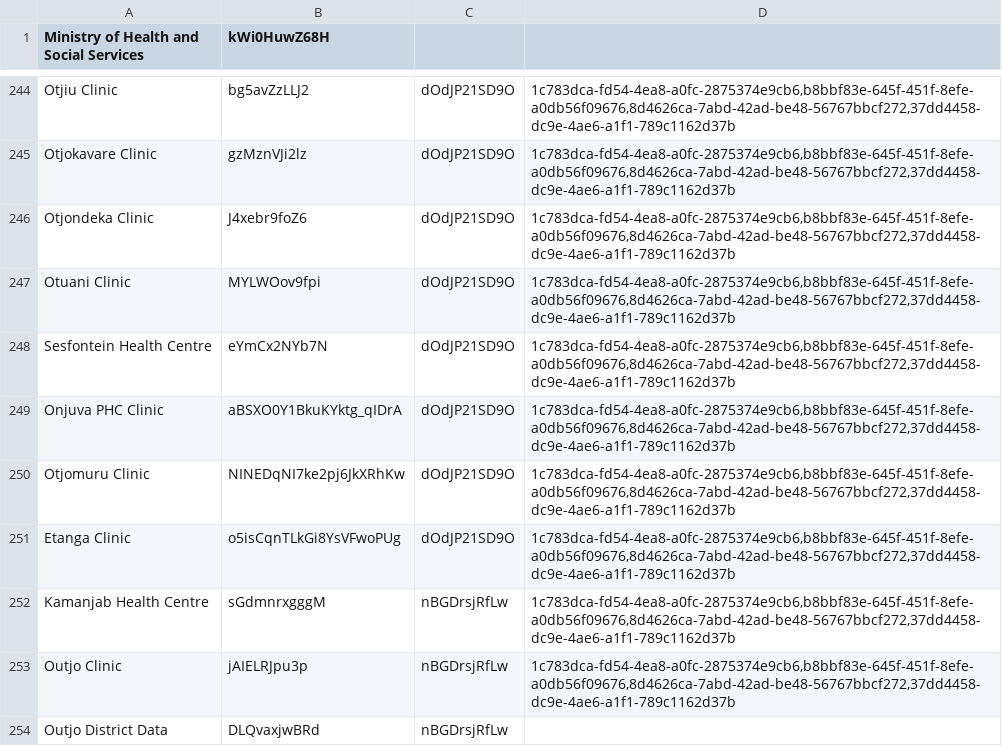
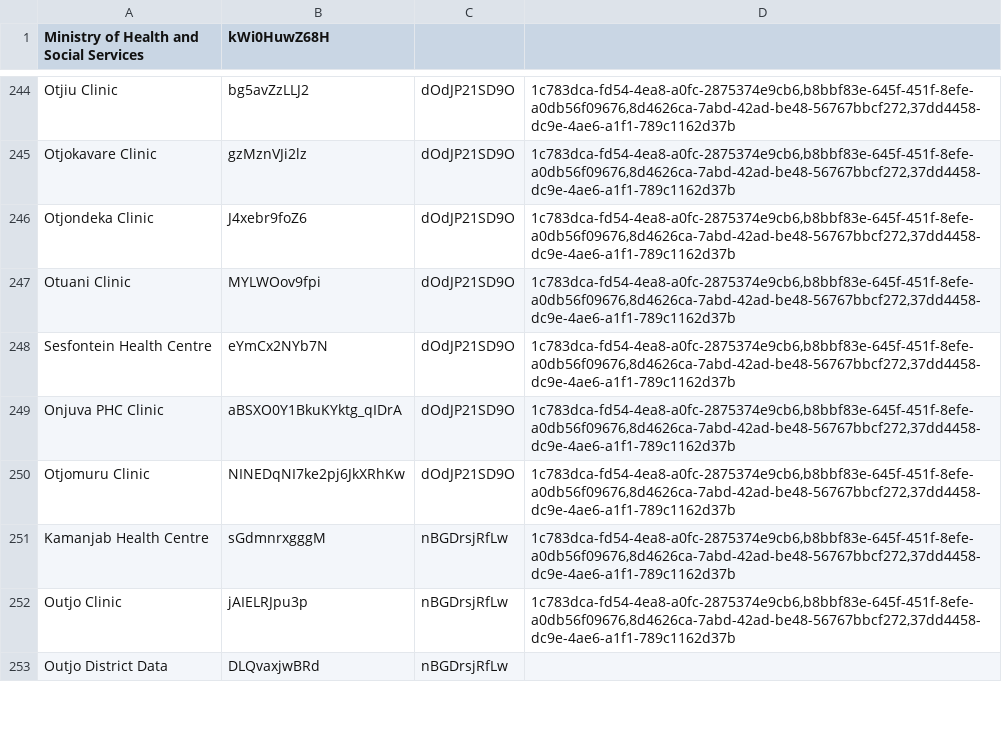
Before and after one commit to echiteri/zeek, a CSV file: api/src/main/resources/metadata/health_locations_3.csv, drawn as a sheet; only a part is shown, gaps mark what is left out.

Commit message:
update on PTN-76

```diff
--- a/api/src/main/resources/metadata/health_locations_3.csv
+++ b/api/src/main/resources/metadata/health_locations_3.csv
@@ -250,3 +250,2 @@ Onjuva PHC Clinic,aBSXO0Y1BkuKYktg_qIDrA,dOdJP21SD9O,"1c783dca-fd54-4ea8-a0fc-28
 Otjomuru Clinic,NINEDqNI7ke2pj6JkXRhKw,dOdJP21SD9O,"1c783dca-fd54-4ea8-a0fc-2875374e9cb6,b8bbf83e-645f-451f-8efe-a0db56f09676,8d4626ca-7abd-42ad-be48-56767bbcf272,37dd4458-dc9e-4ae6-a1f1-789c1162d37b"
-Etanga Clinic,o5isCqnTLkGi8YsVFwoPUg,dOdJP21SD9O,"1c783dca-fd54-4ea8-a0fc-2875374e9cb6,b8bbf83e-645f-451f-8efe-a0db56f09676,8d4626ca-7abd-42ad-be48-56767bbcf272,37dd4458-dc9e-4ae6-a1f1-789c1162d37b"
 Kamanjab Health Centre,sGdmnrxgggM,nBGDrsjRfLw,"1c783dca-fd54-4ea8-a0fc-2875374e9cb6,b8bbf83e-645f-451f-8efe-a0db56f09676,8d4626ca-7abd-42ad-be48-56767bbcf272,37dd4458-dc9e-4ae6-a1f1-789c1162d37b"
```
